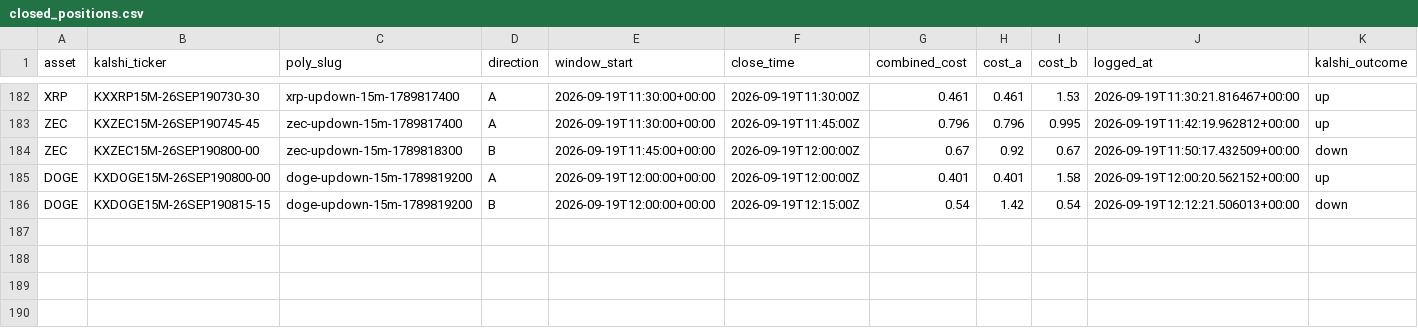
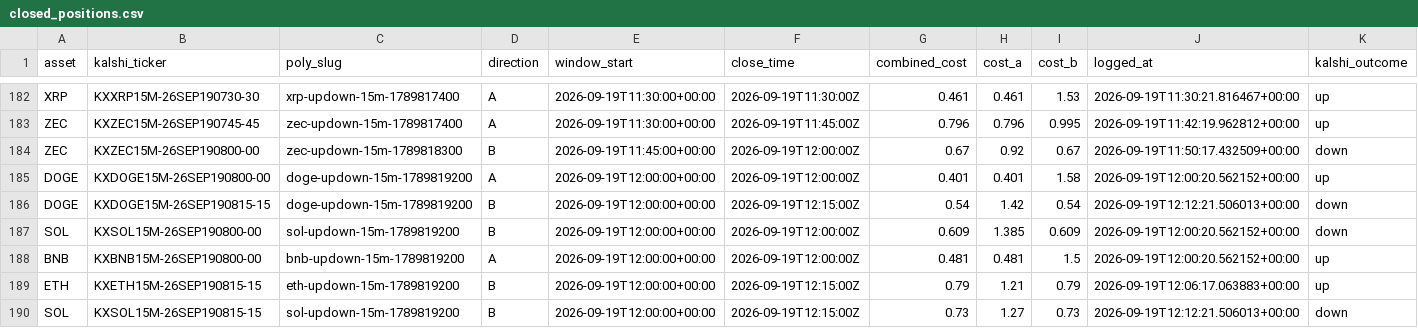
Before and after one commit to Prinxe-crypto/Gap-maker, a CSV file: closed_positions.csv, drawn as a sheet; only a part is shown, gaps mark what is left out; rows hold the shown columns only; the diff names each change by its address in the sheet, - before the commit and + after, or states it on an @@ line.

```diff
--- a/closed_positions.csv
+++ b/closed_positions.csv
+row 187: SOL | KXSOL15M-26SEP190800-00 | sol-updown-15m-1789819200 | B | 2026-09-19T12:00:00+00:00 | 2026-09-19T12:00:00Z | 0.609 | 1.385 | 0.609 | 2026-09-19T12:00:20.562152+00:00 | down
+row 188: BNB | KXBNB15M-26SEP190800-00 | bnb-updown-15m-1789819200 | A | 2026-09-19T12:00:00+00:00 | 2026-09-19T12:00:00Z | 0.481 | 0.481 | 1.5 | 2026-09-19T12:00:20.562152+00:00 | up
+row 189: ETH | KXETH15M-26SEP190815-15 | eth-updown-15m-1789819200 | B | 2026-09-19T12:00:00+00:00 | 2026-09-19T12:15:00Z | 0.79 | 1.21 | 0.79 | 2026-09-19T12:06:17.063883+00:00 | up
+row 190: SOL | KXSOL15M-26SEP190815-15 | sol-updown-15m-1789819200 | B | 2026-09-19T12:00:00+00:00 | 2026-09-19T12:15:00Z | 0.73 | 1.27 | 0.73 | 2026-09-19T12:12:21.506013+00:00 | down
```
Also changed, not shown: open_positions.csv.
